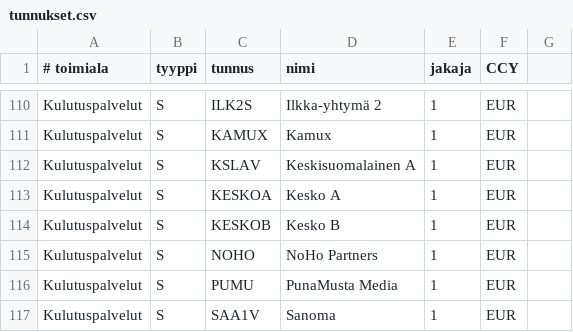
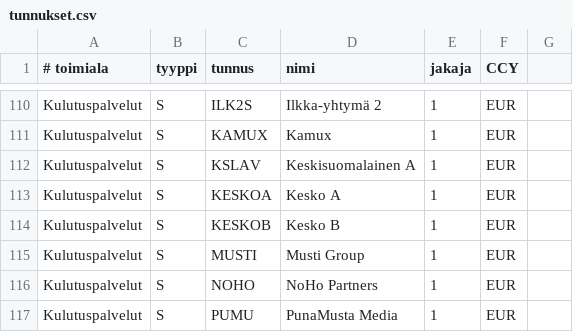
Before and after one commit to skarna1/javaportfolio, a CSV file: etc/tunnukset.csv, drawn as a sheet; only a part is shown, gaps mark what is left out; the shorter side is filled out with more unchanged rows.

Commit message:
added MUSTI

```diff
--- a/etc/tunnukset.csv
+++ b/etc/tunnukset.csv
@@ -114,2 +114,3 @@ Kulutuspalvelut ; S ; KESKOA ; Kesko A ; 1 ; EUR
 Kulutuspalvelut ; S ; KESKOB ; Kesko B ; 1 ; EUR
+Kulutuspalvelut ; S ; MUSTI ; Musti Group ; 1 ; EUR
 Kulutuspalvelut ; S ; NOHO ; NoHo Partners ; 1 ; EUR
```
Also changed, not shown: 1 other file.
